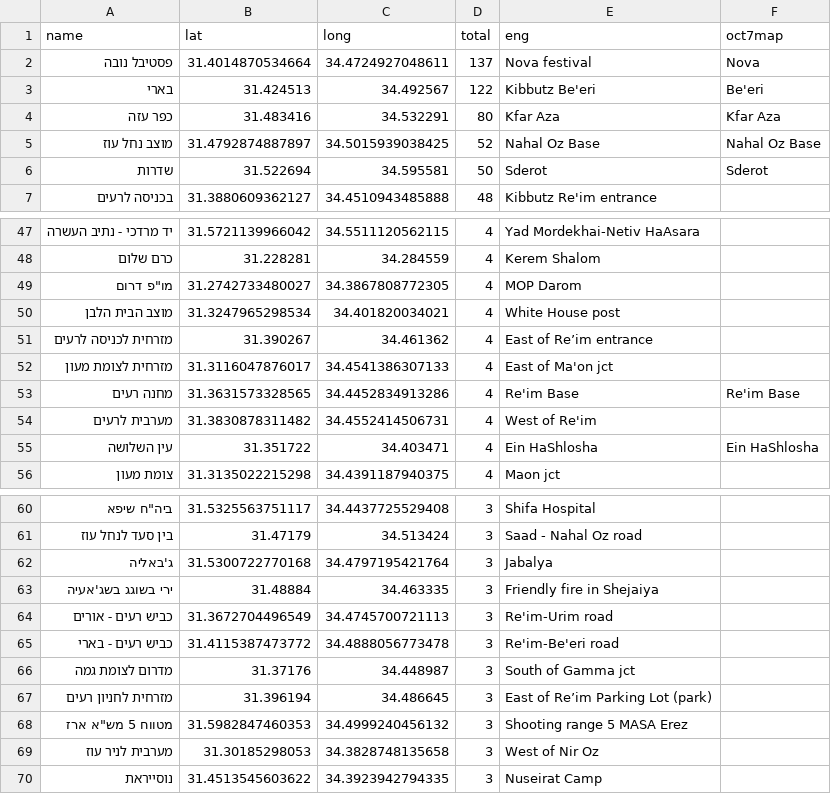
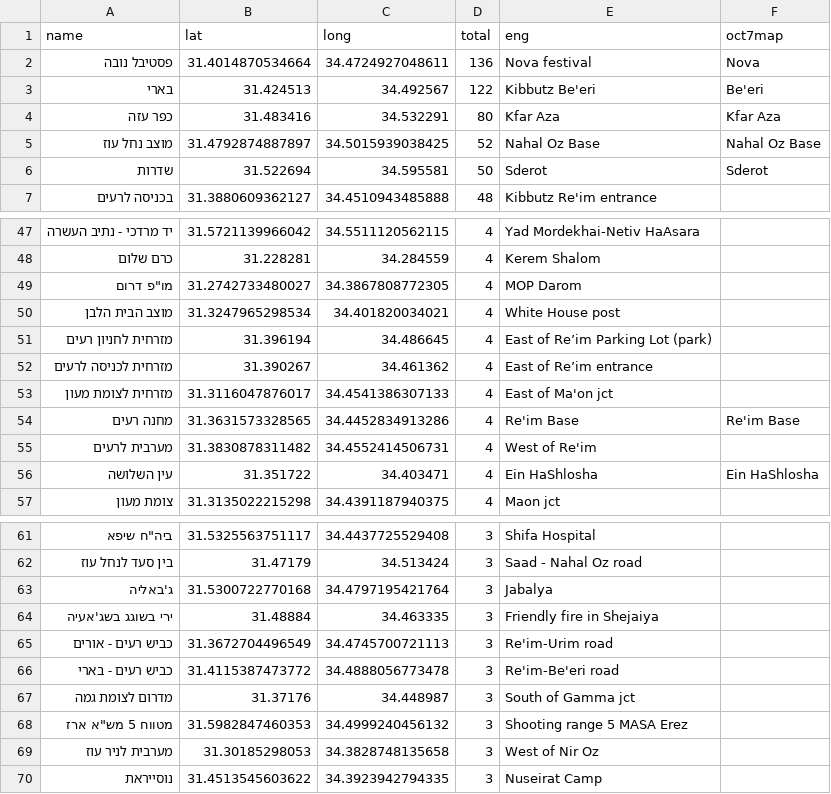
Before and after one commit to yuval-harpaz/alarms, a CSV file: data/deaths_by_loc.csv, drawn as a sheet; only a part is shown, gaps mark what is left out.

```diff
--- a/data/deaths_by_loc.csv
+++ b/data/deaths_by_loc.csv
@@ -1,3 +1,3 @@
 name,lat,long,total,eng,oct7map
-פסטיבל נובה,31.4014870534664,34.4724927048611,137,Nova festival,Nova
+פסטיבל נובה,31.4014870534664,34.4724927048611,136,Nova festival,Nova
 בארי,31.424513,34.492567,122,Kibbutz Be'eri,Be'eri
@@ -50,2 +50,3 @@ name,lat,long,total,eng,oct7map
 מוצב הבית הלבן,31.3247965298534,34.401820034021,4,White House post,
+מזרחית לחניון רעים,31.396194,34.486645,4,East of Re’im Parking Lot (park),
 מזרחית לכניסה לרעים,31.390267,34.461362,4,East of Re’im entrance,
@@ -66,3 +67,2 @@ name,lat,long,total,eng,oct7map
 מדרום לצומת גמה,31.37176,34.448987,3,South of Gamma jct,
-מזרחית לחניון רעים,31.396194,34.486645,3,East of Re’im Parking Lot (park),
 "מטווח 5 מש""א ארז",31.5982847460353,34.4999240456132,3,Shooting range 5 MASA Erez,
```
Also changed, not shown: 5 other files.
